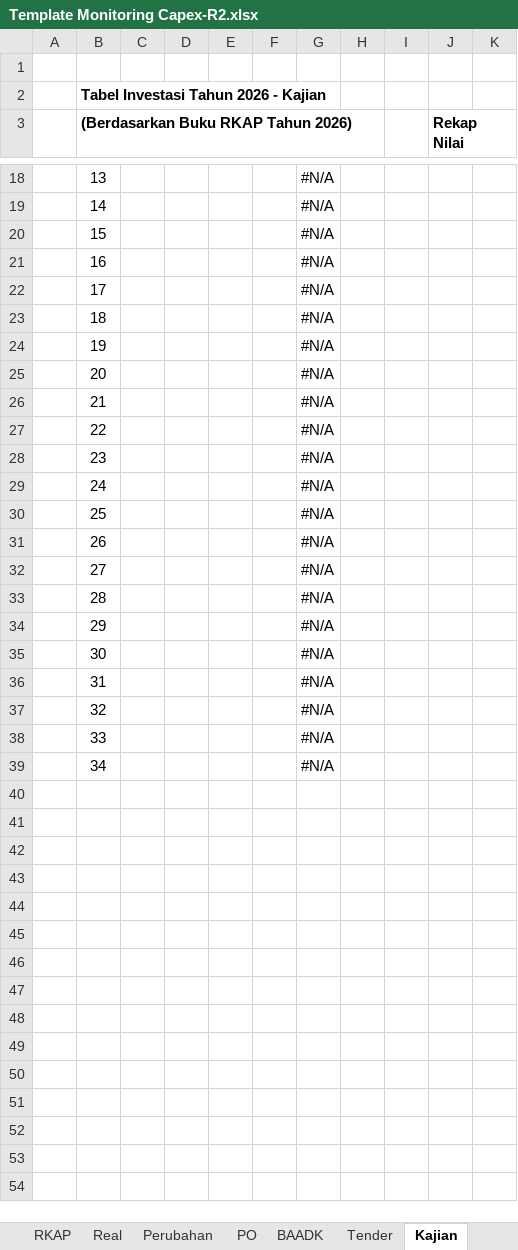
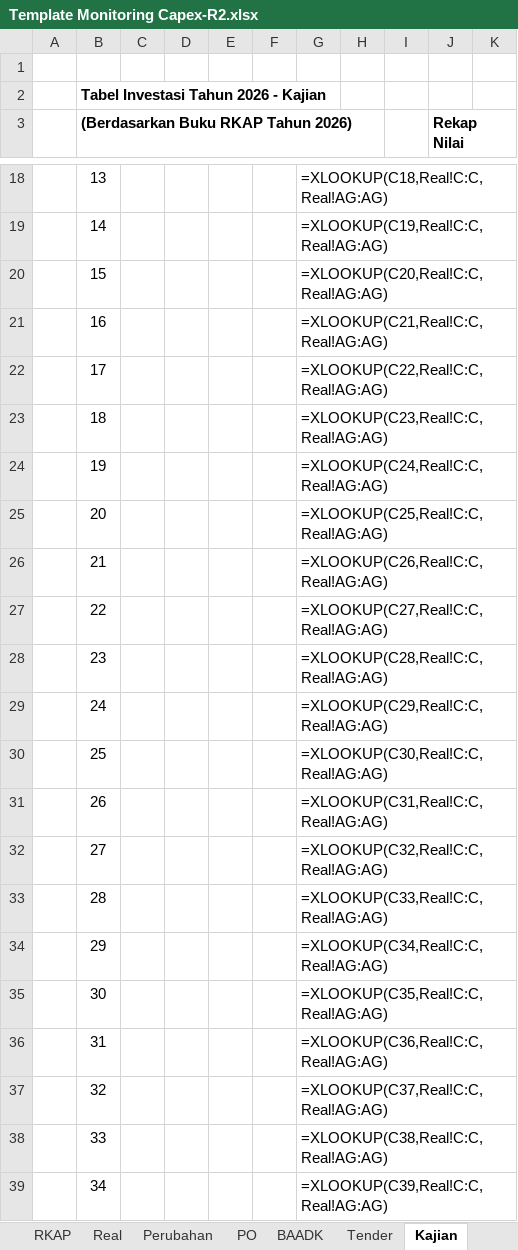
Before and after one commit to Akramz15/Capex-PT-Dahana, an Excel workbook: docs/Template Monitoring Capex-R2.xlsx, sheet Kajian, drawn as a sheet; only a part is shown, gaps mark what is left out; values as stored, in another font and other column widths than the file's, no borders; formulas without a stored value are shown as written; charts and pictures not drawn; the diff covers the shown part only; the diff names each change by its address in the sheet, - before the commit and + after, or states it on an @@ line.

```diff
--- a/docs/Template Monitoring Capex-R2.xlsx (sheet Kajian)
+++ b/docs/Template Monitoring Capex-R2.xlsx (sheet Kajian)
-G18: #N/A
+G18: =XLOOKUP(C18,Real!C:C,Real!AG:AG)
-G19: #N/A
+G19: =XLOOKUP(C19,Real!C:C,Real!AG:AG)
-G20: #N/A
+G20: =XLOOKUP(C20,Real!C:C,Real!AG:AG)
-G21: #N/A
+G21: =XLOOKUP(C21,Real!C:C,Real!AG:AG)
-G22: #N/A
+G22: =XLOOKUP(C22,Real!C:C,Real!AG:AG)
-G23: #N/A
+G23: =XLOOKUP(C23,Real!C:C,Real!AG:AG)
-G24: #N/A
+G24: =XLOOKUP(C24,Real!C:C,Real!AG:AG)
-G25: #N/A
+G25: =XLOOKUP(C25,Real!C:C,Real!AG:AG)
-G26: #N/A
+G26: =XLOOKUP(C26,Real!C:C,Real!AG:AG)
-G27: #N/A
+G27: =XLOOKUP(C27,Real!C:C,Real!AG:AG)
-G28: #N/A
+G28: =XLOOKUP(C28,Real!C:C,Real!AG:AG)
-G29: #N/A
+G29: =XLOOKUP(C29,Real!C:C,Real!AG:AG)
-G30: #N/A
+G30: =XLOOKUP(C30,Real!C:C,Real!AG:AG)
-G31: #N/A
+G31: =XLOOKUP(C31,Real!C:C,Real!AG:AG)
-G32: #N/A
+G32: =XLOOKUP(C32,Real!C:C,Real!AG:AG)
-G33: #N/A
+G33: =XLOOKUP(C33,Real!C:C,Real!AG:AG)
-G34: #N/A
+G34: =XLOOKUP(C34,Real!C:C,Real!AG:AG)
-G35: #N/A
+G35: =XLOOKUP(C35,Real!C:C,Real!AG:AG)
-G36: #N/A
+G36: =XLOOKUP(C36,Real!C:C,Real!AG:AG)
-G37: #N/A
+G37: =XLOOKUP(C37,Real!C:C,Real!AG:AG)
-G38: #N/A
+G38: =XLOOKUP(C38,Real!C:C,Real!AG:AG)
-G39: #N/A
+G39: =XLOOKUP(C39,Real!C:C,Real!AG:AG)
```
Also changed, not shown: 37 edited cells elsewhere in this sheet, sheet Timeline, sheet LKU, sheet RKAP, sheet Real, sheet Lainnya, sheet Tender, 3 more sheets, hidden cells, charts or pictures, backend/templates/Template Monitoring Capex-R2.xlsx.
